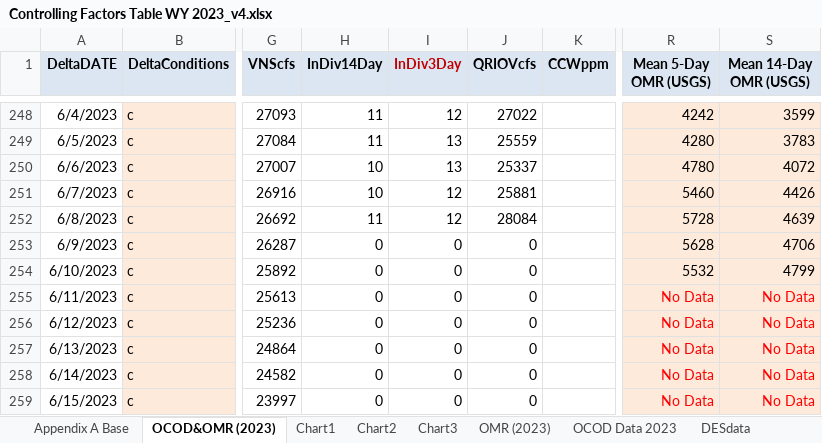
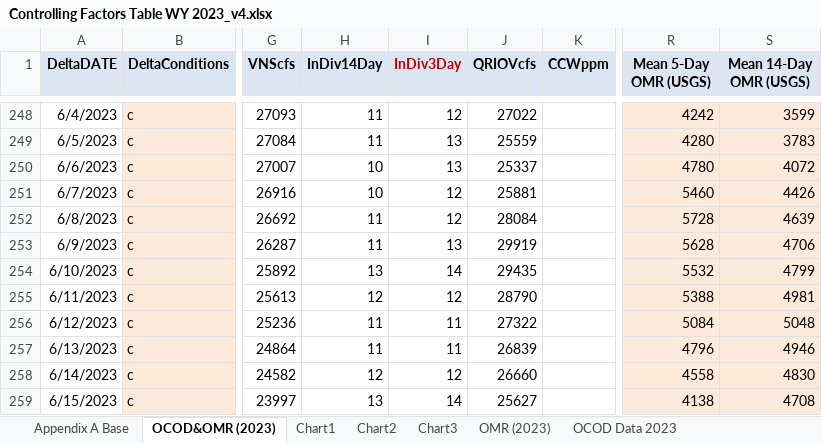
Before and after one commit to BDO-Science/omr_report_2023, an Excel workbook: ControllingFactors/Controlling Factors Table WY 2023_v4.xlsx, sheet OCOD&OMR (2023), drawn as a sheet; only a part is shown, gaps mark what is left out; values as stored, in another font and other column widths than the file's, no borders; conditional formats not drawn; the diff covers the shown part only; the diff names each change by its address in the sheet, - before the commit and + after, or states it on an @@ line.

```diff
--- a/ControllingFactors/Controlling Factors Table WY 2023_v4.xlsx (sheet OCOD&OMR (2023))
+++ b/ControllingFactors/Controlling Factors Table WY 2023_v4.xlsx (sheet OCOD&OMR (2023))
-sheet tab: DESdata
-H253 (InDiv14Day): 0
+H253 (InDiv14Day): 11
-I253 (InDiv3Day): 0
+I253 (InDiv3Day): 13
-J253 (QRIOVcfs): 0
+J253 (QRIOVcfs): 29919
-H254 (InDiv14Day): 0
+H254 (InDiv14Day): 13
-I254 (InDiv3Day): 0
+I254 (InDiv3Day): 14
-J254 (QRIOVcfs): 0
+J254 (QRIOVcfs): 29435
-H255 (InDiv14Day): 0
+H255 (InDiv14Day): 12
-I255 (InDiv3Day): 0
+I255 (InDiv3Day): 12
-J255 (QRIOVcfs): 0
+J255 (QRIOVcfs): 28790
-R255 (Mean 5-Day OMR (USGS)): No Data
+R255 (Mean 5-Day OMR (USGS)): 5388
-R255:S259 text colour: #FF0000
+R255:S259 text colour: black
-S255 (Mean 14-Day OMR (USGS)): No Data
+S255 (Mean 14-Day OMR (USGS)): 4981
-H256:H257 (InDiv14Day): 0
+H256:H257 (InDiv14Day): 11
-I256:I257 (InDiv3Day): 0
+I256:I257 (InDiv3Day): 11
-J256 (QRIOVcfs): 0
+J256 (QRIOVcfs): 27322
-R256 (Mean 5-Day OMR (USGS)): No Data
+R256 (Mean 5-Day OMR (USGS)): 5084
-S256 (Mean 14-Day OMR (USGS)): No Data
+S256 (Mean 14-Day OMR (USGS)): 5048
-J257 (QRIOVcfs): 0
+J257 (QRIOVcfs): 26839
-R257 (Mean 5-Day OMR (USGS)): No Data
+R257 (Mean 5-Day OMR (USGS)): 4796
-S257 (Mean 14-Day OMR (USGS)): No Data
+S257 (Mean 14-Day OMR (USGS)): 4946
-H258 (InDiv14Day): 0
+H258 (InDiv14Day): 12
-I258 (InDiv3Day): 0
+I258 (InDiv3Day): 12
-J258 (QRIOVcfs): 0
+J258 (QRIOVcfs): 26660
-R258 (Mean 5-Day OMR (USGS)): No Data
+R258 (Mean 5-Day OMR (USGS)): 4558
-S258 (Mean 14-Day OMR (USGS)): No Data
+S258 (Mean 14-Day OMR (USGS)): 4830
-H259 (InDiv14Day): 0
+H259 (InDiv14Day): 13
-I259 (InDiv3Day): 0
+I259 (InDiv3Day): 14
-J259 (QRIOVcfs): 0
+J259 (QRIOVcfs): 25627
-R259 (Mean 5-Day OMR (USGS)): No Data
+R259 (Mean 5-Day OMR (USGS)): 4138
-S259 (Mean 14-Day OMR (USGS)): No Data
+S259 (Mean 14-Day OMR (USGS)): 4708
```
Also changed, not shown: 75 edited cells and cell formats elsewhere in this sheet, sheet OCOD Data 2023, sheet Appendix A Base, charts or pictures, 2 other files.
